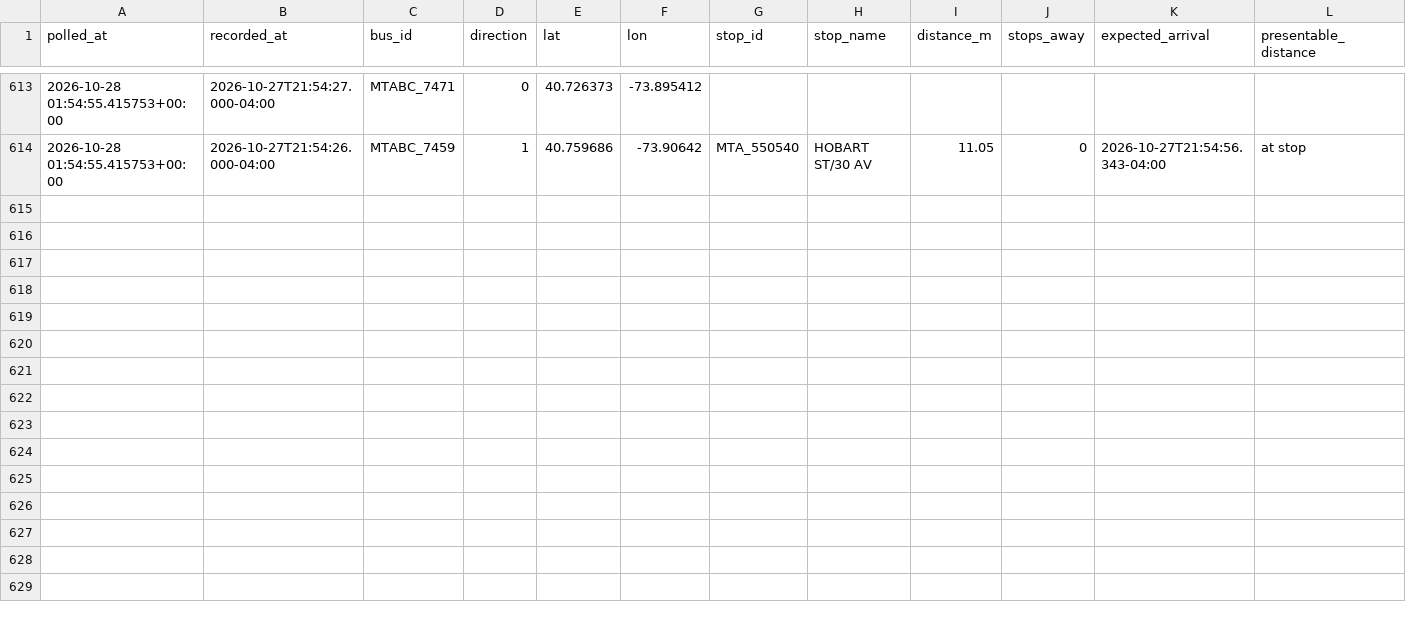
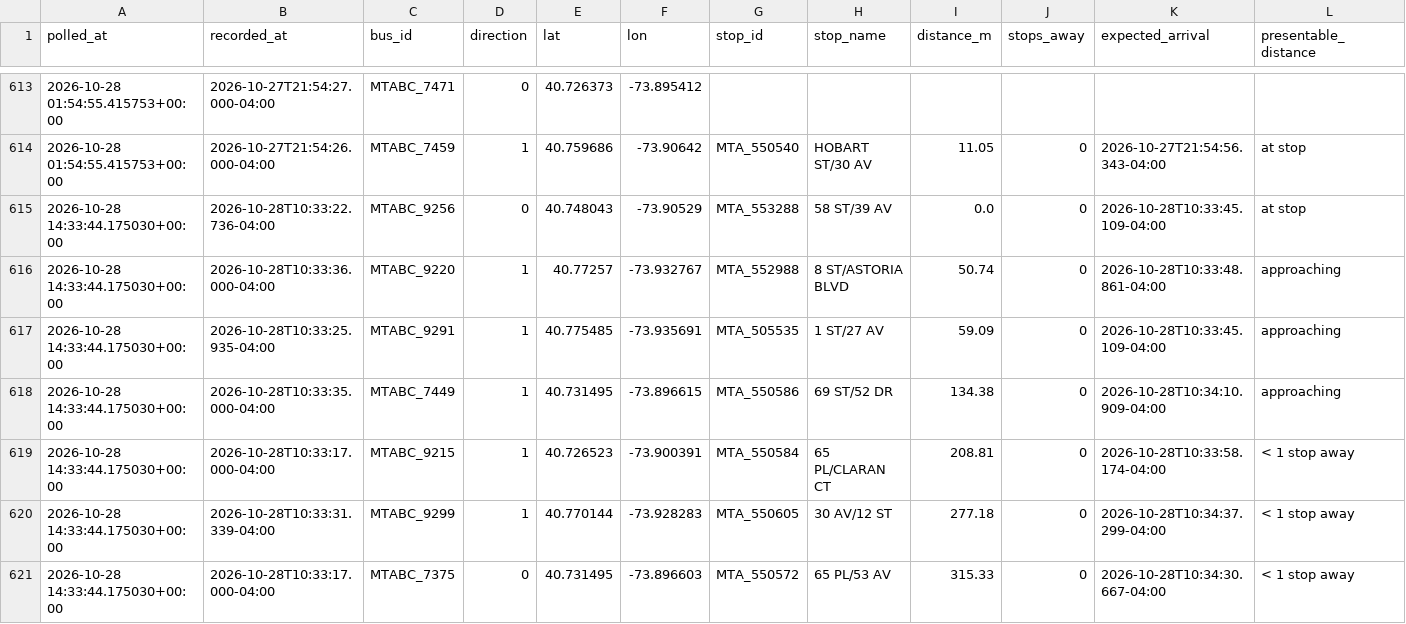
Before and after one commit to SayeedAfridii/q18-predictor, a CSV file: q18_data_v2.csv, drawn as a sheet; only a part is shown, gaps mark what is left out.

```diff
--- a/q18_data_v2.csv
+++ b/q18_data_v2.csv
@@ -614 +614,8 @@ polled_at,recorded_at,bus_id,direction,lat,lon,stop_id,stop_name,distance_m,stop
 2026-10-28 01:54:55.415753+00:00,2026-10-27T21:54:26.000-04:00,MTABC_7459,1,40.759686,-73.90642,MTA_550540,HOBART ST/30 AV,11.05,0,2026-10-27T21:54:56.343-04:00,at stop
+2026-10-28 14:33:44.175030+00:00,2026-10-28T10:33:22.736-04:00,MTABC_9256,0,40.748043,-73.90529,MTA_553288,58 ST/39 AV,0.0,0,2026-10-28T10:33:45.109-04:00,at stop
+2026-10-28 14:33:44.175030+00:00,2026-10-28T10:33:36.000-04:00,MTABC_9220,1,40.77257,-73.932767,MTA_552988,8 ST/ASTORIA BLVD,50.74,0,2026-10-28T10:33:48.861-04:00,approaching
+2026-10-28 14:33:44.175030+00:00,2026-10-28T10:33:25.935-04:00,MTABC_9291,1,40.775485,-73.935691,MTA_505535,1 ST/27 AV,59.09,0,2026-10-28T10:33:45.109-04:00,approaching
+2026-10-28 14:33:44.175030+00:00,2026-10-28T10:33:35.000-04:00,MTABC_7449,1,40.731495,-73.896615,MTA_550586,69 ST/52 DR,134.38,0,2026-10-28T10:34:10.909-04:00,approaching
+2026-10-28 14:33:44.175030+00:00,2026-10-28T10:33:17.000-04:00,MTABC_9215,1,40.726523,-73.900391,MTA_550584,65 PL/CLARAN CT,208.81,0,2026-10-28T10:33:58.174-04:00,< 1 stop away
+2026-10-28 14:33:44.175030+00:00,2026-10-28T10:33:31.339-04:00,MTABC_9299,1,40.770144,-73.928283,MTA_550605,30 AV/12 ST,277.18,0,2026-10-28T10:34:37.299-04:00,< 1 stop away
+2026-10-28 14:33:44.175030+00:00,2026-10-28T10:33:17.000-04:00,MTABC_7375,0,40.731495,-73.896603,MTA_550572,65 PL/53 AV,315.33,0,2026-10-28T10:34:30.667-04:00,< 1 stop away
```
